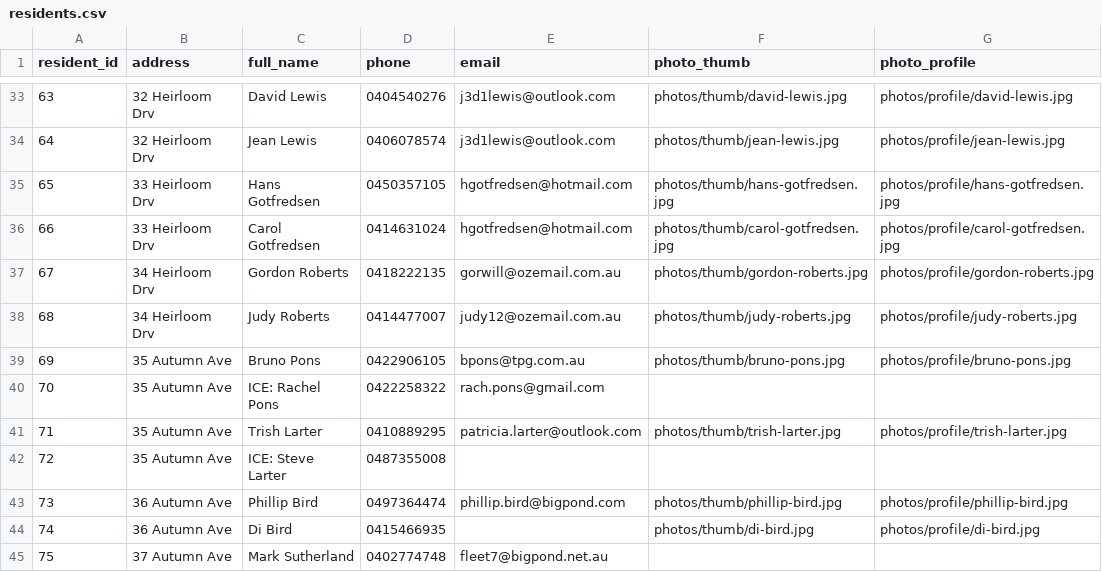
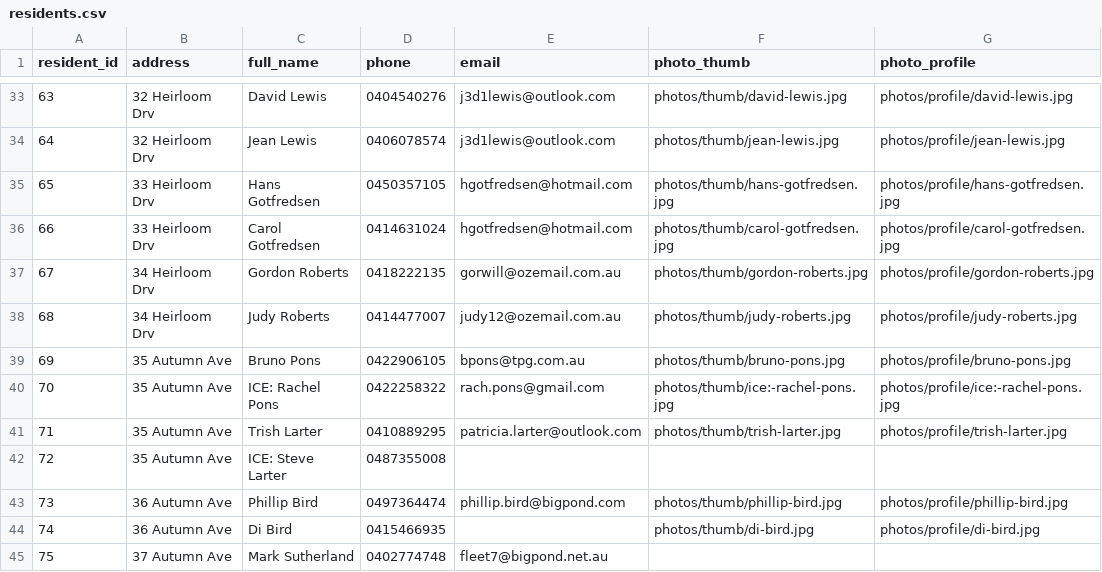
Before and after one commit to BrunoPons2/residents-directory, a CSV file: data/residents.csv, drawn as a sheet; only a part is shown, gaps mark what is left out.

Commit message:
Update residents PWA data 2026-10-30 03:45

```diff
--- a/data/residents.csv
+++ b/data/residents.csv
@@ -39,3 +39,3 @@
 69,35 Autumn Ave,Bruno Pons,0422906105,bpons@tpg.com.au,photos/thumb/bruno-pons.jpg,photos/profile/bruno-pons.jpg
-70,35 Autumn Ave,ICE: Rachel Pons,0422258322,rach.pons@gmail.com,,
+70,35 Autumn Ave,ICE: Rachel Pons,0422258322,rach.pons@gmail.com,photos/thumb/ice:-rachel-pons.jpg,photos/profile/ice:-rachel-pons.jpg
 71,35 Autumn Ave,Trish Larter,0410889295,patricia.larter@outlook.com,photos/thumb/trish-larter.jpg,photos/profile/trish-larter.jpg
```
